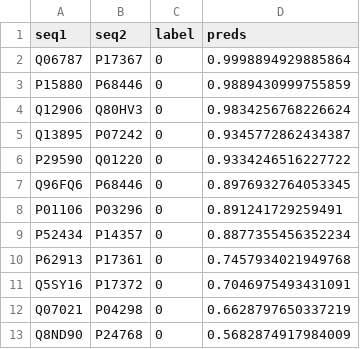
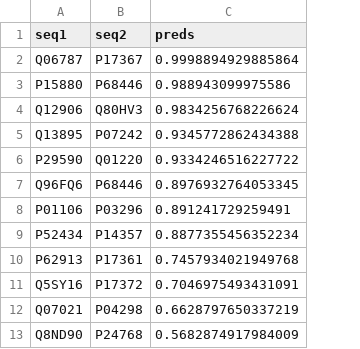
Before and after one commit to JacobAnter/VACV_screen, a TSV file: HVIDB_pos_instances_with_nucleolus_neg_instances/Results/SENSE-PPI/results_split_9/predictions_on_VACV_WR_pos_and_neg_data_set_test_set_split_9_chunk_2_without_training_positive_interactions.tsv, drawn as a sheet; removed rows and columns are numbered as before the commit, all else as after; the diff names each change by its address in the sheet, - before the commit and + after, or states it on an @@ line.

```diff
--- a/HVIDB_pos_instances_with_nucleolus_neg_instances/Results/SENSE-PPI/results_split_9/predictions_on_VACV_WR_pos_and_neg_data_set_test_set_split_9_chunk_2_without_training_positive_interactions.tsv
+++ b/HVIDB_pos_instances_with_nucleolus_neg_instances/Results/SENSE-PPI/results_split_9/predictions_on_VACV_WR_pos_and_neg_data_set_test_set_split_9_chunk_2_without_training_positive_interactions.tsv
-column C (label), rows 2-13: all 0
-C3 (preds): 0.9889430999755859
+C3 (preds): 0.988943099975586
-C5 (preds): 0.9345772862434387
+C5 (preds): 0.9345772862434388
```
Also changed, not shown: HVIDB_pos_instances_with_nucleolus_neg_instances/Results/SENSE-PPI/results_split_9/predictions_on_VACV_WR_pos_and_neg_data_set_test_set_split_9_chunk_0_without_training.tsv, HVIDB_pos_instances_with_nucleolus_neg_instances/Results/SENSE-PPI/results_split_9/predictions_on_VACV_WR_pos_and_neg_data_set_test_set_split_9_chunk_0_without_training_positive_interactions.tsv, 7 other files.
